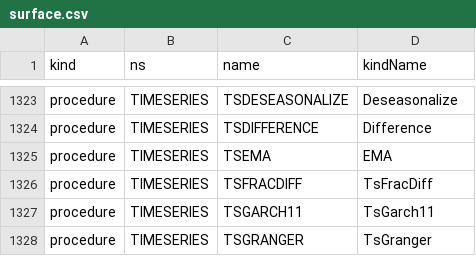
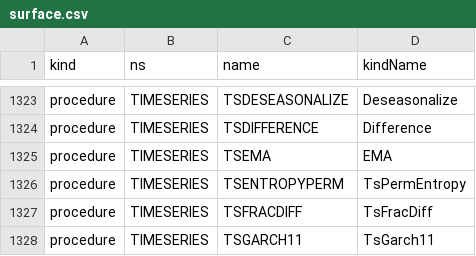
Before and after one commit to c-vision/GMBasic, a CSV file: GMBasicSharp/common/Registry/surface.csv, drawn as a sheet; only a part is shown, gaps mark what is left out; the shorter side is filled out with more unchanged rows.

```diff
--- a/GMBasicSharp/common/Registry/surface.csv
+++ b/GMBasicSharp/common/Registry/surface.csv
@@ -1325,2 +1325,3 @@ procedure,TIMESERIES,TSDIFFERENCE,Difference
 procedure,TIMESERIES,TSEMA,EMA
+procedure,TIMESERIES,TSENTROPYPERM,TsPermEntropy
 procedure,TIMESERIES,TSFRACDIFF,TsFracDiff
```
Also changed, not shown: GMBasicSharp/common/Registry/stdlib_tokens.csv, GMBasicSharp/common/Registry/stdlib_tokens_unique.csv, 33 other files.
